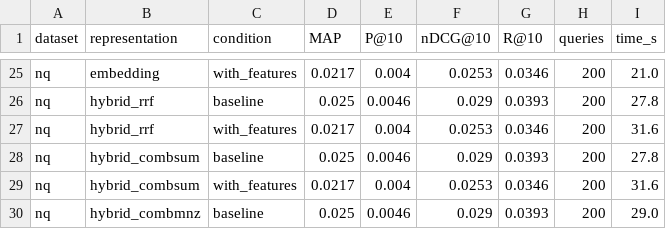
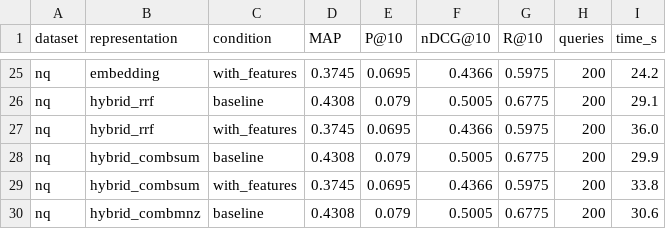
Before and after one commit to YasserJ01/ir-project-2026, a CSV file: evaluation/reports/summary.csv, drawn as a sheet; only a part is shown, gaps mark what is left out; the diff covers the shown part only; the diff names each change by its address in the sheet, - before the commit and + after, or states it on an @@ line.

```diff
--- a/evaluation/reports/summary.csv
+++ b/evaluation/reports/summary.csv
-D25 (MAP): 0.0217
+D25 (MAP): 0.3745
-E25 (P@10): 0.004
+E25 (P@10): 0.0695
-F25 (nDCG@10): 0.0253
+F25 (nDCG@10): 0.4366
-G25 (R@10): 0.0346
+G25 (R@10): 0.5975
-I25 (time_s): 21.0
+I25 (time_s): 24.2
-D26 (MAP): 0.025
+D26 (MAP): 0.4308
-E26 (P@10): 0.0046
+E26 (P@10): 0.079
-F26 (nDCG@10): 0.029
+F26 (nDCG@10): 0.5005
-G26 (R@10): 0.0393
+G26 (R@10): 0.6775
-I26 (time_s): 27.8
+I26 (time_s): 29.1
-D27 (MAP): 0.0217
+D27 (MAP): 0.3745
-E27 (P@10): 0.004
+E27 (P@10): 0.0695
-F27 (nDCG@10): 0.0253
+F27 (nDCG@10): 0.4366
-G27 (R@10): 0.0346
+G27 (R@10): 0.5975
-I27 (time_s): 31.6
+I27 (time_s): 36.0
-D28 (MAP): 0.025
+D28 (MAP): 0.4308
-E28 (P@10): 0.0046
+E28 (P@10): 0.079
-F28 (nDCG@10): 0.029
+F28 (nDCG@10): 0.5005
-G28 (R@10): 0.0393
+G28 (R@10): 0.6775
-I28 (time_s): 27.8
+I28 (time_s): 29.9
-D29 (MAP): 0.0217
+D29 (MAP): 0.3745
-E29 (P@10): 0.004
+E29 (P@10): 0.0695
-F29 (nDCG@10): 0.0253
+F29 (nDCG@10): 0.4366
-G29 (R@10): 0.0346
+G29 (R@10): 0.5975
-I29 (time_s): 31.6
+I29 (time_s): 33.8
-D30 (MAP): 0.025
+D30 (MAP): 0.4308
-E30 (P@10): 0.0046
+E30 (P@10): 0.079
-F30 (nDCG@10): 0.029
+F30 (nDCG@10): 0.5005
-G30 (R@10): 0.0393
+G30 (R@10): 0.6775
-I30 (time_s): 29.0
+I30 (time_s): 30.6
```
Also changed, not shown: 75 edited cells elsewhere in this file, 5 other files.
